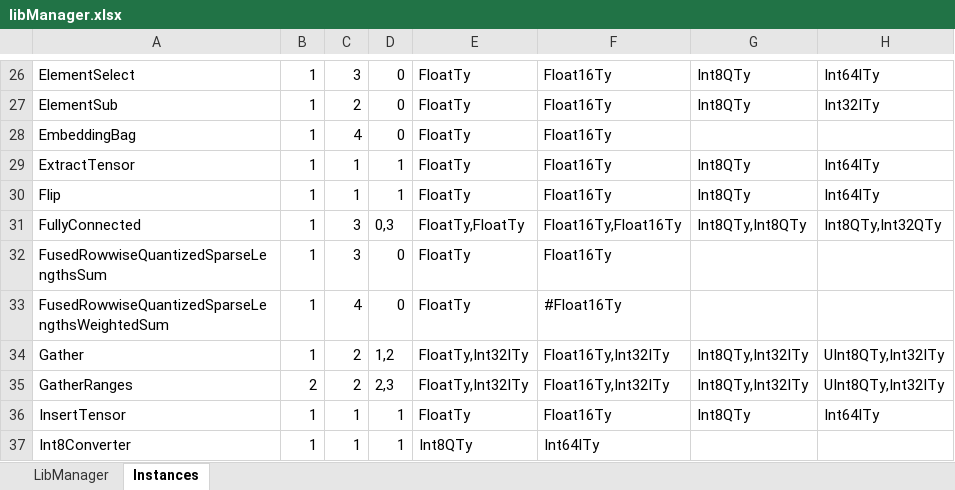
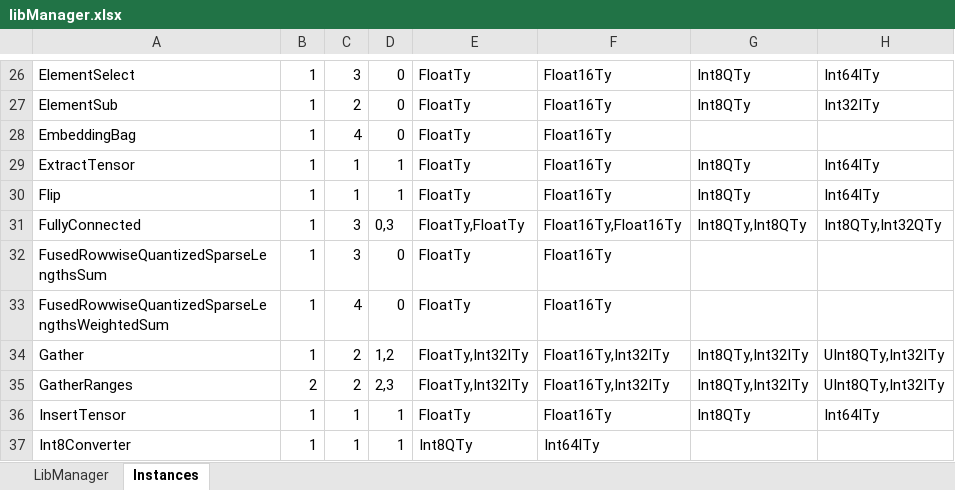
Before and after one commit to ubergarm/et-platform, an Excel workbook: dnn-library/scripts/libManager.xlsx, sheet Instances, drawn as a sheet; only a part is shown, gaps mark what is left out; values as stored, in another font and other column widths than the file's, no borders; the diff names each change by its address in the sheet, - before the commit and + after, or states it on an @@ line.

Commit message:
[dnn-library] [SW-8540] Fix element kind usage in FRQSL(W)S
- FRQSL(W)S was using wrong element kind when handling scales, offsets
  and weights.

- Enable FRQSLWS support with Float16Ty output.

```diff
--- a/dnn-library/scripts/libManager.xlsx (sheet Instances)
+++ b/dnn-library/scripts/libManager.xlsx (sheet Instances)
-F33: #Float16Ty
+F33: Float16Ty
```
Also changed, not shown: 3 other files.
